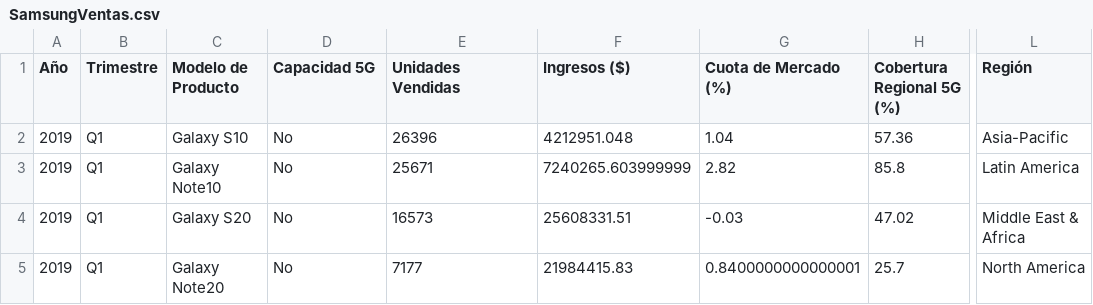
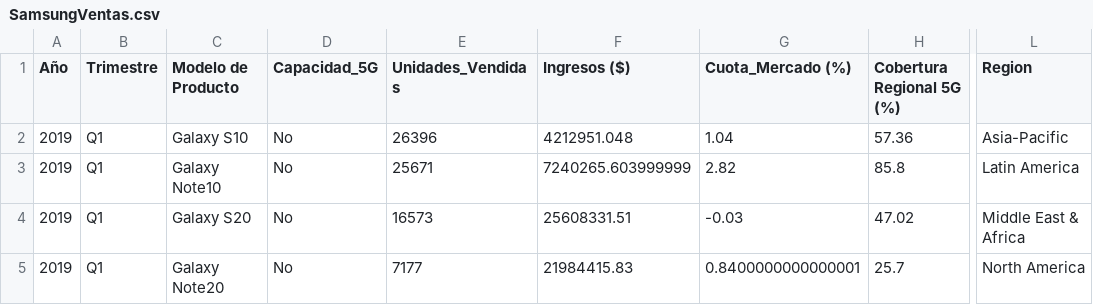
Before and after one commit to michel-j-j/analisis-datos-samsung, a CSV file: SamsungVentas.csv, drawn as a sheet; only a part is shown, gaps mark what is left out; the diff names each change by its address in the sheet, - before the commit and + after, or states it on an @@ line.

```diff
--- a/SamsungVentas.csv
+++ b/SamsungVentas.csv
-D1: Capacidad 5G
+D1: Capacidad_5G
-E1: Unidades Vendidas
+E1: Unidades_Vendidas
-G1: Cuota de Mercado (%)
+G1: Cuota_Mercado (%)
-L1: Región
+L1: Region
```
Also changed, not shown: 3 other files.
